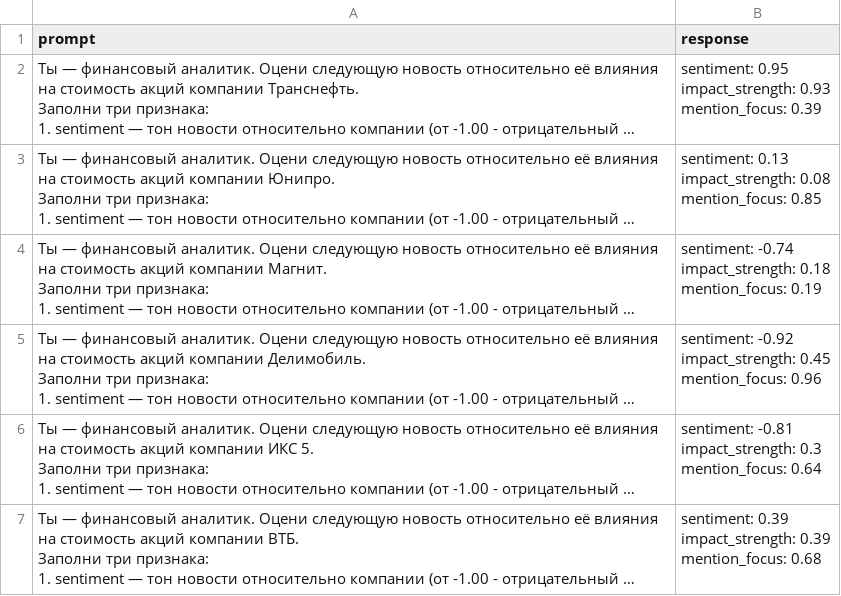
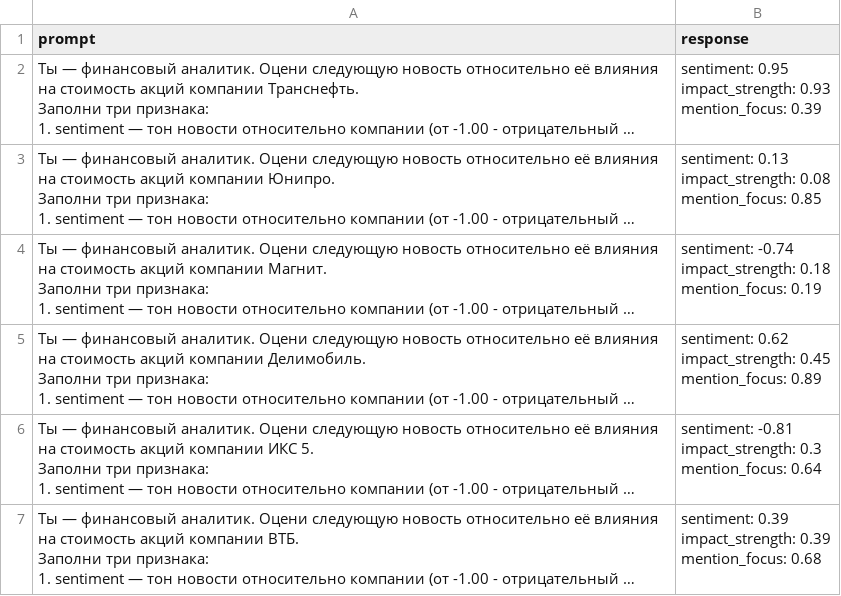
Before and after one commit to temaptz/ticker-analysis, a CSV file: local_llm/dataset.csv, drawn as a sheet; only a part is shown; long unchanged cells end in …; ↵ is a line break in a cell; the diff names each change by its address in the sheet, - before the commit and + after, or states it on an @@ line.

```diff
--- a/local_llm/dataset.csv
+++ b/local_llm/dataset.csv
-B5 (response): sentiment: -0.92 ↵ impact_strength: 0.45 ↵ mention_focus: 0.96
+B5 (response): sentiment: 0.62 ↵ impact_strength: 0.45 ↵ mention_focus: 0.89
```
Also changed, not shown: local_llm/news_500.csv, 1 other file.
